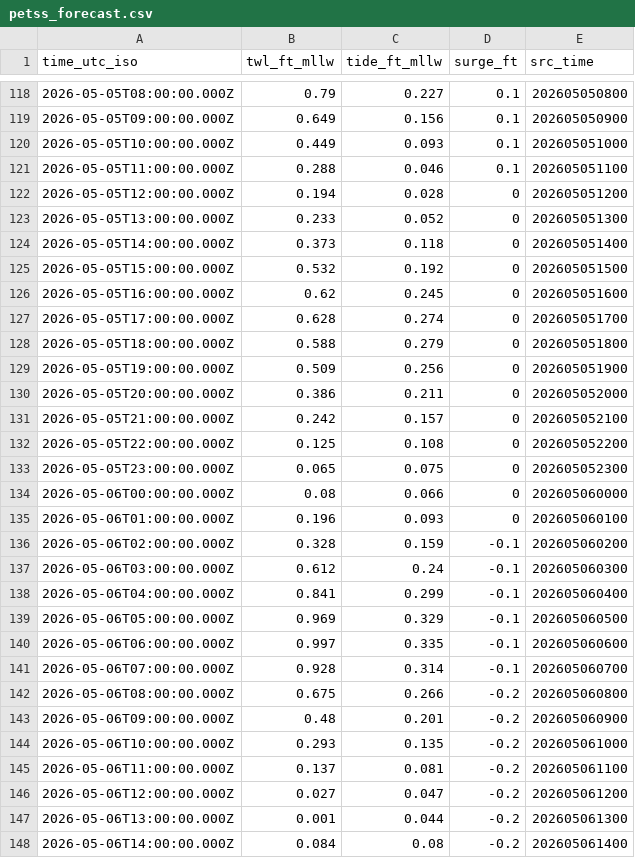
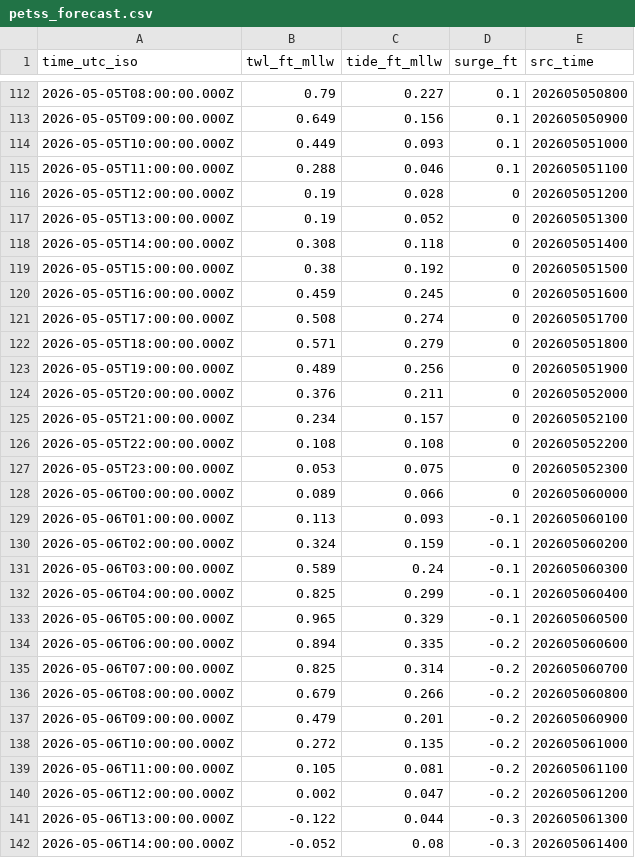
Before and after one commit to hondrospj/Waretown, a CSV file: data/petss_forecast.csv, drawn as a sheet; only a part is shown, gaps mark what is left out; the diff covers the shown part only.

```diff
--- a/data/petss_forecast.csv
+++ b/data/petss_forecast.csv
@@ -121,28 +115,28 @@ time_utc_iso,twl_ft_mllw,tide_ft_mllw,surge_ft,src_time
 2026-05-05T11:00:00.000Z,0.288,0.046,0.1,202605051100
-2026-05-05T12:00:00.000Z,0.194,0.028,0,202605051200
-2026-05-05T13:00:00.000Z,0.233,0.052,0,202605051300
-2026-05-05T14:00:00.000Z,0.373,0.118,0,202605051400
-2026-05-05T15:00:00.000Z,0.532,0.192,0,202605051500
-2026-05-05T16:00:00.000Z,0.62,0.245,0,202605051600
-2026-05-05T17:00:00.000Z,0.628,0.274,0,202605051700
-2026-05-05T18:00:00.000Z,0.588,0.279,0,202605051800
-2026-05-05T19:00:00.000Z,0.509,0.256,0,202605051900
-2026-05-05T20:00:00.000Z,0.386,0.211,0,202605052000
-2026-05-05T21:00:00.000Z,0.242,0.157,0,202605052100
-2026-05-05T22:00:00.000Z,0.125,0.108,0,202605052200
-2026-05-05T23:00:00.000Z,0.065,0.075,0,202605052300
-2026-05-06T00:00:00.000Z,0.08,0.066,0,202605060000
-2026-05-06T01:00:00.000Z,0.196,0.093,0,202605060100
-2026-05-06T02:00:00.000Z,0.328,0.159,-0.1,202605060200
-2026-05-06T03:00:00.000Z,0.612,0.24,-0.1,202605060300
-2026-05-06T04:00:00.000Z,0.841,0.299,-0.1,202605060400
-2026-05-06T05:00:00.000Z,0.969,0.329,-0.1,202605060500
-2026-05-06T06:00:00.000Z,0.997,0.335,-0.1,202605060600
-2026-05-06T07:00:00.000Z,0.928,0.314,-0.1,202605060700
-2026-05-06T08:00:00.000Z,0.675,0.266,-0.2,202605060800
-2026-05-06T09:00:00.000Z,0.48,0.201,-0.2,202605060900
-2026-05-06T10:00:00.000Z,0.293,0.135,-0.2,202605061000
-2026-05-06T11:00:00.000Z,0.137,0.081,-0.2,202605061100
-2026-05-06T12:00:00.000Z,0.027,0.047,-0.2,202605061200
-2026-05-06T13:00:00.000Z,0.001,0.044,-0.2,202605061300
-2026-05-06T14:00:00.000Z,0.084,0.08,-0.2,202605061400
+2026-05-05T12:00:00.000Z,0.19,0.028,0,202605051200
+2026-05-05T13:00:00.000Z,0.19,0.052,0,202605051300
+2026-05-05T14:00:00.000Z,0.308,0.118,0,202605051400
+2026-05-05T15:00:00.000Z,0.38,0.192,0,202605051500
+2026-05-05T16:00:00.000Z,0.459,0.245,0,202605051600
+2026-05-05T17:00:00.000Z,0.508,0.274,0,202605051700
+2026-05-05T18:00:00.000Z,0.571,0.279,0,202605051800
+2026-05-05T19:00:00.000Z,0.489,0.256,0,202605051900
+2026-05-05T20:00:00.000Z,0.376,0.211,0,202605052000
+2026-05-05T21:00:00.000Z,0.234,0.157,0,202605052100
+2026-05-05T22:00:00.000Z,0.108,0.108,0,202605052200
+2026-05-05T23:00:00.000Z,0.053,0.075,0,202605052300
+2026-05-06T00:00:00.000Z,0.089,0.066,0,202605060000
+2026-05-06T01:00:00.000Z,0.113,0.093,-0.1,202605060100
+2026-05-06T02:00:00.000Z,0.324,0.159,-0.1,202605060200
+2026-05-06T03:00:00.000Z,0.589,0.24,-0.1,202605060300
+2026-05-06T04:00:00.000Z,0.825,0.299,-0.1,202605060400
+2026-05-06T05:00:00.000Z,0.965,0.329,-0.1,202605060500
+2026-05-06T06:00:00.000Z,0.894,0.335,-0.2,202605060600
+2026-05-06T07:00:00.000Z,0.825,0.314,-0.2,202605060700
+2026-05-06T08:00:00.000Z,0.679,0.266,-0.2,202605060800
+2026-05-06T09:00:00.000Z,0.479,0.201,-0.2,202605060900
+2026-05-06T10:00:00.000Z,0.272,0.135,-0.2,202605061000
+2026-05-06T11:00:00.000Z,0.105,0.081,-0.2,202605061100
+2026-05-06T12:00:00.000Z,0.002,0.047,-0.2,202605061200
+2026-05-06T13:00:00.000Z,-0.122,0.044,-0.3,202605061300
+2026-05-06T14:00:00.000Z,-0.052,0.08,-0.3,202605061400
```
Also changed, not shown: 6 added rows, 6 removed rows and 103 edited cells elsewhere in this file, 3 other files.
